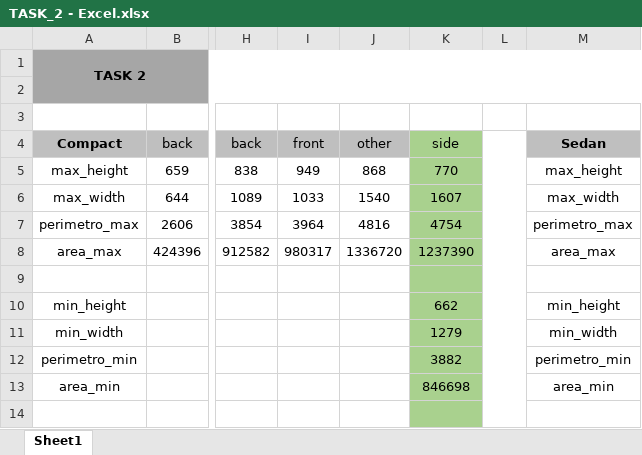
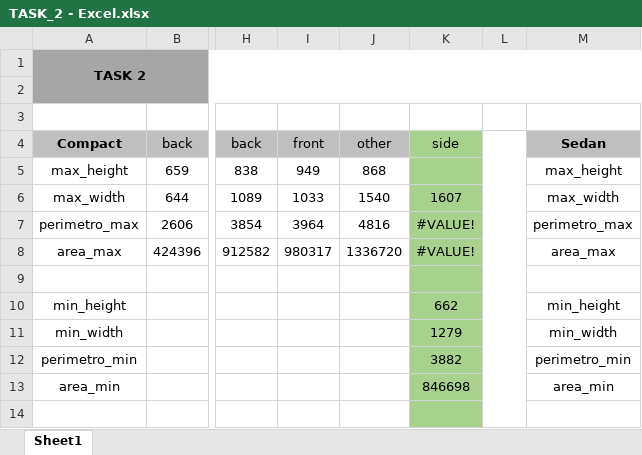
Before and after one commit to andredcoliveira/SBVI_Carvana, an Excel workbook: TASK_2 - Excel.xlsx, sheet Sheet1, drawn as a sheet; only a part is shown, gaps mark what is left out; values as stored, in another font and other column widths than the file's, no borders; the diff names each change by its address in the sheet, - before the commit and + after, or states it on an @@ line.

```diff
--- a/TASK_2 - Excel.xlsx (sheet Sheet1)
+++ b/TASK_2 - Excel.xlsx (sheet Sheet1)
-K5: 770
+K5: (empty)
-K7: 4754
+K7: #VALUE!
-K8: 1237390
+K8: #VALUE!
```
Also changed, not shown: 5 other files.
